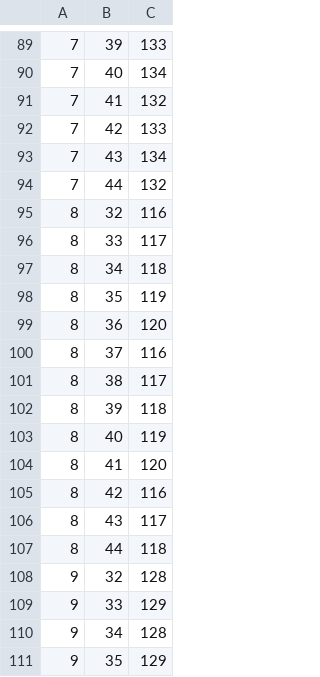
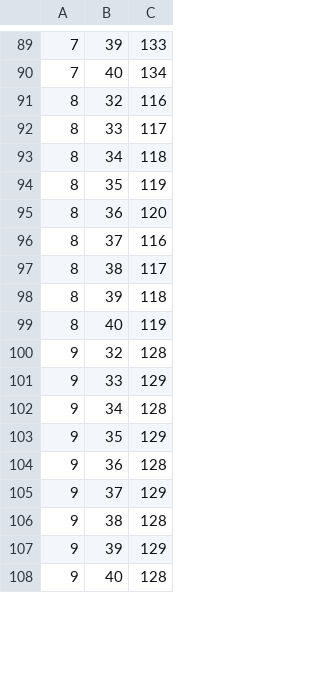
Before and after one commit to cbelloexplicit/GerenciamentoBiblioteca, a CSV file: dados/programa_detalhes.csv, drawn as a sheet; only a part is shown, gaps mark what is left out; the shorter side is filled out with more unchanged rows; removed rows and columns are numbered as before the commit, all else as after; the diff covers the shown part only; the diff names each change by its address in the sheet, - before the commit and + after, or states it on an @@ line.

```diff
--- a/dados/programa_detalhes.csv
+++ b/dados/programa_detalhes.csv
-row 91: 7 | 41 | 132
-row 92: 7 | 42 | 133
-row 93: 7 | 43 | 134
-row 94: 7 | 44 | 132
-row 104: 8 | 41 | 120
-row 105: 8 | 42 | 116
-row 106: 8 | 43 | 117
-row 107: 8 | 44 | 118
```
Also changed, not shown: 27 added rows and 4 removed rows elsewhere in this file, dados/emprestimos.csv, dados/livros.csv, 8 other files.
